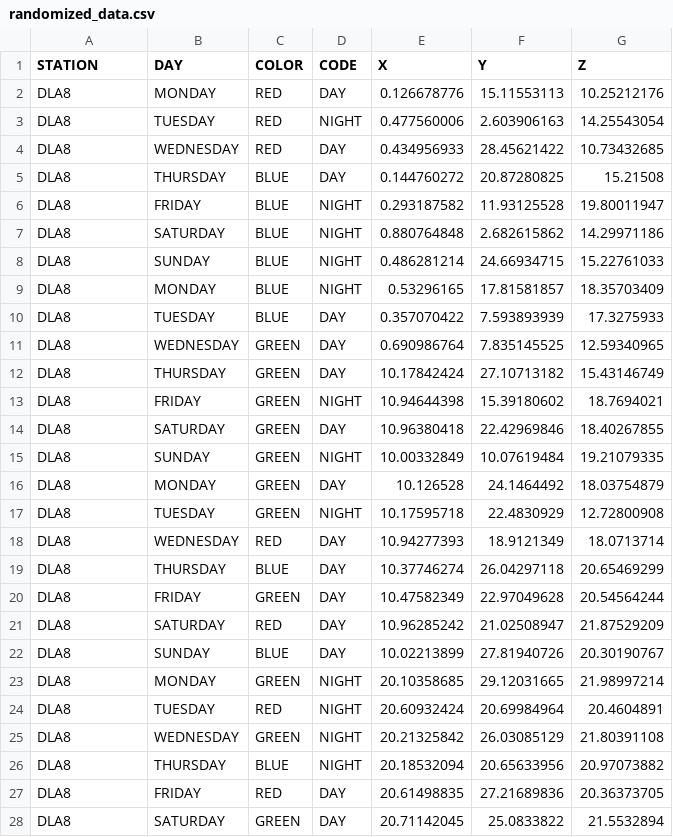
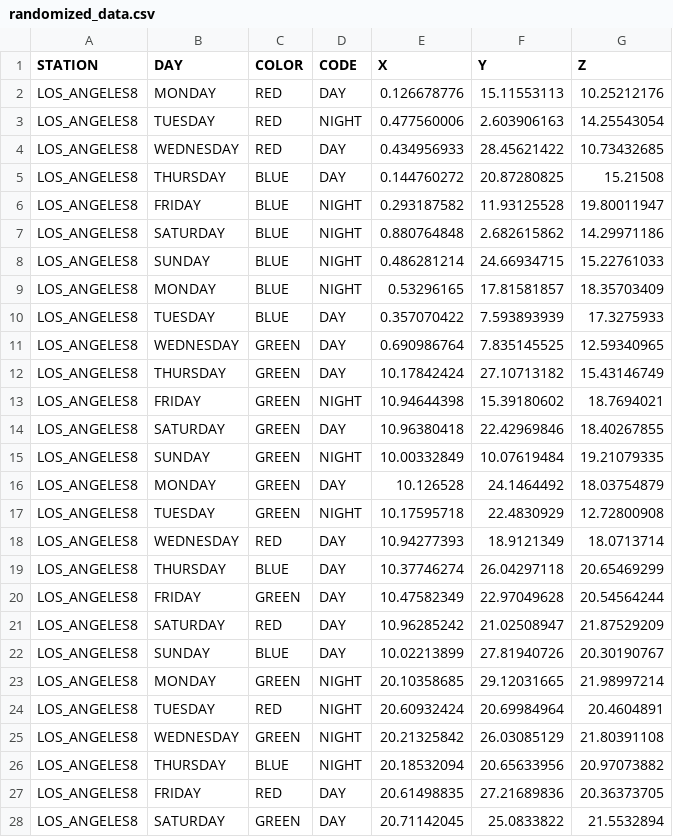
Before and after one commit to rmalshe/machinelearning, a CSV file: Python/Inputs/randomized_data.csv, drawn as a sheet; only a part is shown; the diff covers the shown part only.

Commit message:
Add files via upload

```diff
--- a/Python/Inputs/randomized_data.csv
+++ b/Python/Inputs/randomized_data.csv
@@ -1,28 +1,28 @@
 STATION,DAY,COLOR,CODE,X,Y,Z
-DLA8,MONDAY,RED,DAY,0.126678776,15.11553113,10.25212176
-DLA8,TUESDAY,RED,NIGHT,0.477560006,2.603906163,14.25543054
-DLA8,WEDNESDAY,RED,DAY,0.434956933,28.45621422,10.73432685
-DLA8,THURSDAY,BLUE,DAY,0.144760272,20.87280825,15.21508
-DLA8,FRIDAY,BLUE,NIGHT,0.293187582,11.93125528,19.80011947
-DLA8,SATURDAY,BLUE,NIGHT,0.880764848,2.682615862,14.29971186
-DLA8,SUNDAY,BLUE,NIGHT,0.486281214,24.66934715,15.22761033
-DLA8,MONDAY,BLUE,NIGHT,0.53296165,17.81581857,18.35703409
-DLA8,TUESDAY,BLUE,DAY,0.357070422,7.593893939,17.3275933
-DLA8,WEDNESDAY,GREEN,DAY,0.690986764,7.835145525,12.59340965
-DLA8,THURSDAY,GREEN,DAY,10.17842424,27.10713182,15.43146749
-DLA8,FRIDAY,GREEN,NIGHT,10.94644398,15.39180602,18.7694021
-DLA8,SATURDAY,GREEN,DAY,10.96380418,22.42969846,18.40267855
-DLA8,SUNDAY,GREEN,NIGHT,10.00332849,10.07619484,19.21079335
-DLA8,MONDAY,GREEN,DAY,10.126528,24.1464492,18.03754879
-DLA8,TUESDAY,GREEN,NIGHT,10.17595718,22.4830929,12.72800908
-DLA8,WEDNESDAY,RED,DAY,10.94277393,18.9121349,18.0713714
-DLA8,THURSDAY,BLUE,DAY,10.37746274,26.04297118,20.65469299
-DLA8,FRIDAY,GREEN,DAY,10.47582349,22.97049628,20.54564244
-DLA8,SATURDAY,RED,DAY,10.96285242,21.02508947,21.87529209
-DLA8,SUNDAY,BLUE,DAY,10.02213899,27.81940726,20.30190767
-DLA8,MONDAY,GREEN,NIGHT,20.10358685,29.12031665,21.98997214
-DLA8,TUESDAY,RED,NIGHT,20.60932424,20.69984964,20.4604891
-DLA8,WEDNESDAY,GREEN,NIGHT,20.21325842,26.03085129,21.80391108
-DLA8,THURSDAY,BLUE,NIGHT,20.18532094,20.65633956,20.97073882
-DLA8,FRIDAY,RED,DAY,20.61498835,27.21689836,20.36373705
-DLA8,SATURDAY,GREEN,DAY,20.71142045,25.0833822,21.5532894
+LOS_ANGELES8,MONDAY,RED,DAY,0.126678776,15.11553113,10.25212176
+LOS_ANGELES8,TUESDAY,RED,NIGHT,0.477560006,2.603906163,14.25543054
+LOS_ANGELES8,WEDNESDAY,RED,DAY,0.434956933,28.45621422,10.73432685
+LOS_ANGELES8,THURSDAY,BLUE,DAY,0.144760272,20.87280825,15.21508
+LOS_ANGELES8,FRIDAY,BLUE,NIGHT,0.293187582,11.93125528,19.80011947
+LOS_ANGELES8,SATURDAY,BLUE,NIGHT,0.880764848,2.682615862,14.29971186
+LOS_ANGELES8,SUNDAY,BLUE,NIGHT,0.486281214,24.66934715,15.22761033
+LOS_ANGELES8,MONDAY,BLUE,NIGHT,0.53296165,17.81581857,18.35703409
+LOS_ANGELES8,TUESDAY,BLUE,DAY,0.357070422,7.593893939,17.3275933
+LOS_ANGELES8,WEDNESDAY,GREEN,DAY,0.690986764,7.835145525,12.59340965
+LOS_ANGELES8,THURSDAY,GREEN,DAY,10.17842424,27.10713182,15.43146749
+LOS_ANGELES8,FRIDAY,GREEN,NIGHT,10.94644398,15.39180602,18.7694021
+LOS_ANGELES8,SATURDAY,GREEN,DAY,10.96380418,22.42969846,18.40267855
+LOS_ANGELES8,SUNDAY,GREEN,NIGHT,10.00332849,10.07619484,19.21079335
+LOS_ANGELES8,MONDAY,GREEN,DAY,10.126528,24.1464492,18.03754879
+LOS_ANGELES8,TUESDAY,GREEN,NIGHT,10.17595718,22.4830929,12.72800908
+LOS_ANGELES8,WEDNESDAY,RED,DAY,10.94277393,18.9121349,18.0713714
+LOS_ANGELES8,THURSDAY,BLUE,DAY,10.37746274,26.04297118,20.65469299
+LOS_ANGELES8,FRIDAY,GREEN,DAY,10.47582349,22.97049628,20.54564244
+LOS_ANGELES8,SATURDAY,RED,DAY,10.96285242,21.02508947,21.87529209
+LOS_ANGELES8,SUNDAY,BLUE,DAY,10.02213899,27.81940726,20.30190767
+LOS_ANGELES8,MONDAY,GREEN,NIGHT,20.10358685,29.12031665,21.98997214
+LOS_ANGELES8,TUESDAY,RED,NIGHT,20.60932424,20.69984964,20.4604891
+LOS_ANGELES8,WEDNESDAY,GREEN,NIGHT,20.21325842,26.03085129,21.80391108
+LOS_ANGELES8,THURSDAY,BLUE,NIGHT,20.18532094,20.65633956,20.97073882
+LOS_ANGELES8,FRIDAY,RED,DAY,20.61498835,27.21689836,20.36373705
+LOS_ANGELES8,SATURDAY,GREEN,DAY,20.71142045,25.0833822,21.5532894
```
Also changed, not shown: 29 edited cells elsewhere in this file.
